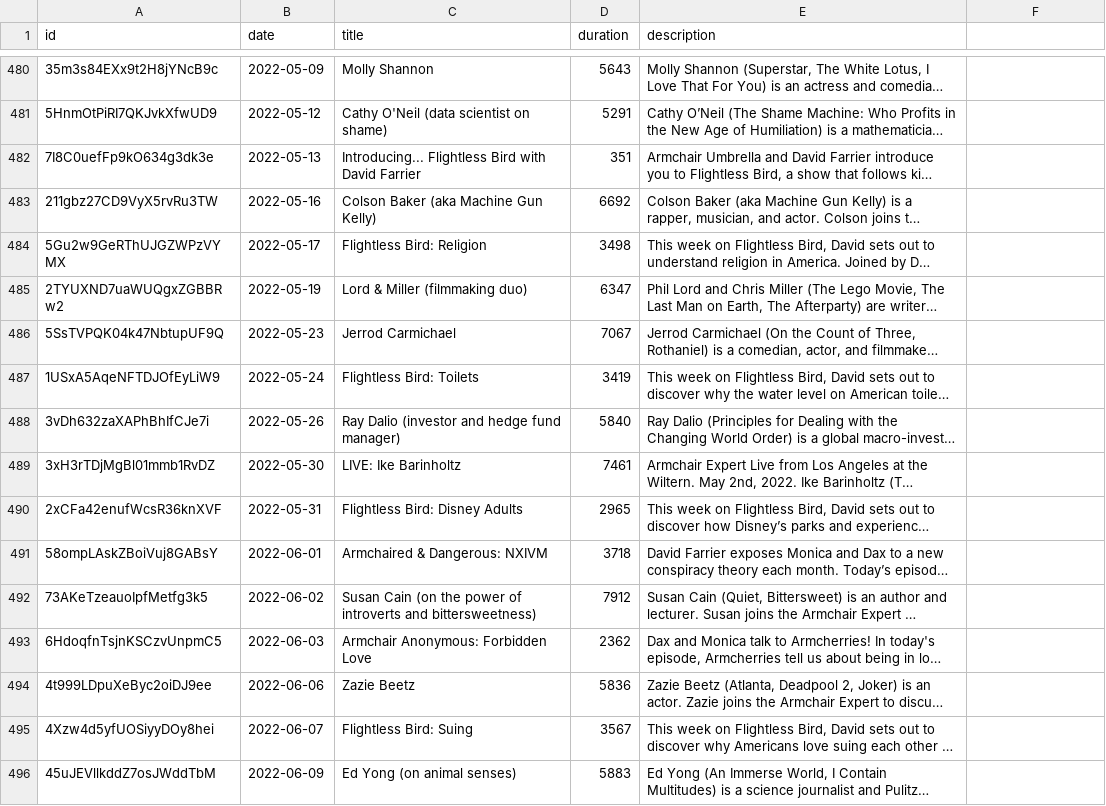
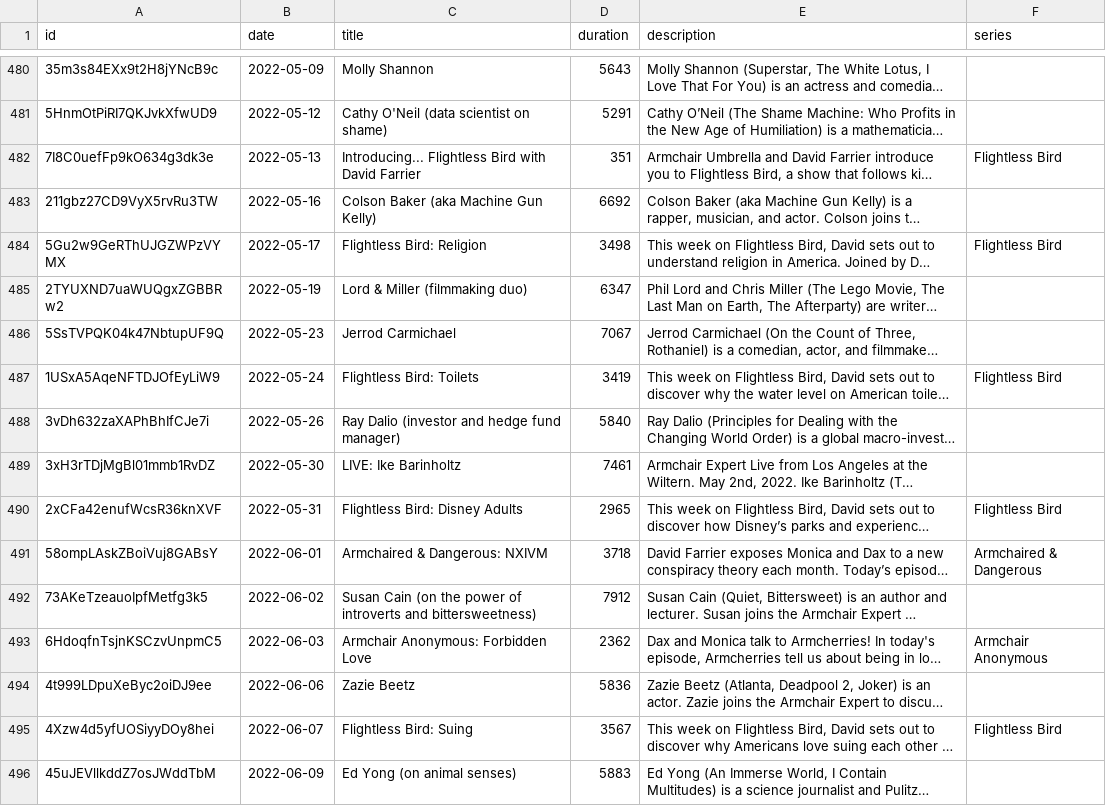
Before and after one commit to bldavies/ArmchairExpert, a CSV file: episodes.csv, drawn as a sheet; only a part is shown, gaps mark what is left out; long unchanged cells end in …; the diff covers the shown part only; the diff names each change by its address in the sheet, - before the commit and + after, or states it on an @@ line.

Commit message:
Add series variable

```diff
--- a/episodes.csv
+++ b/episodes.csv
-F1: (empty)
+F1: series
-F482 (series): (empty)
+F482 (series): Flightless Bird
-F484 (series): (empty)
+F484 (series): Flightless Bird
-F487 (series): (empty)
+F487 (series): Flightless Bird
-F490 (series): (empty)
+F490 (series): Flightless Bird
-F491 (series): (empty)
+F491 (series): Armchaired & Dangerous
-F493 (series): (empty)
+F493 (series): Armchair Anonymous
-F495 (series): (empty)
+F495 (series): Flightless Bird
```
Also changed, not shown: 189 edited cells elsewhere in this file, 3 other files.
